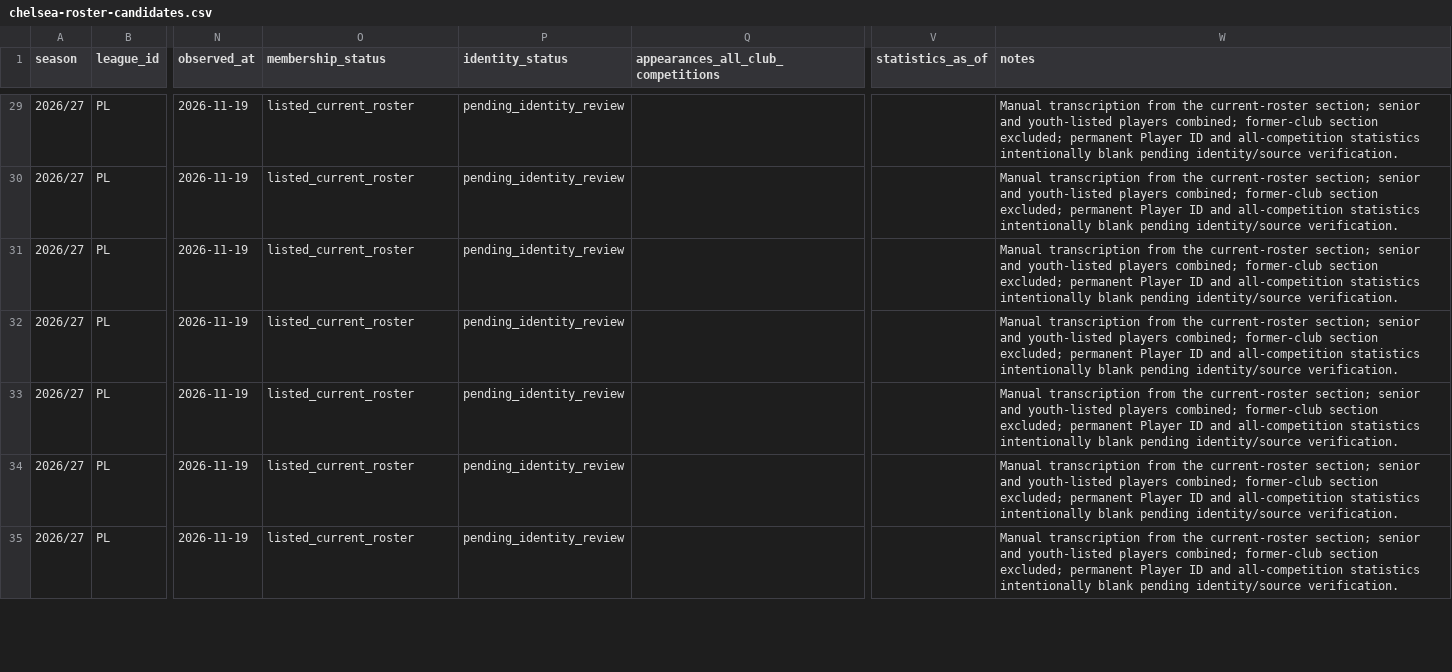
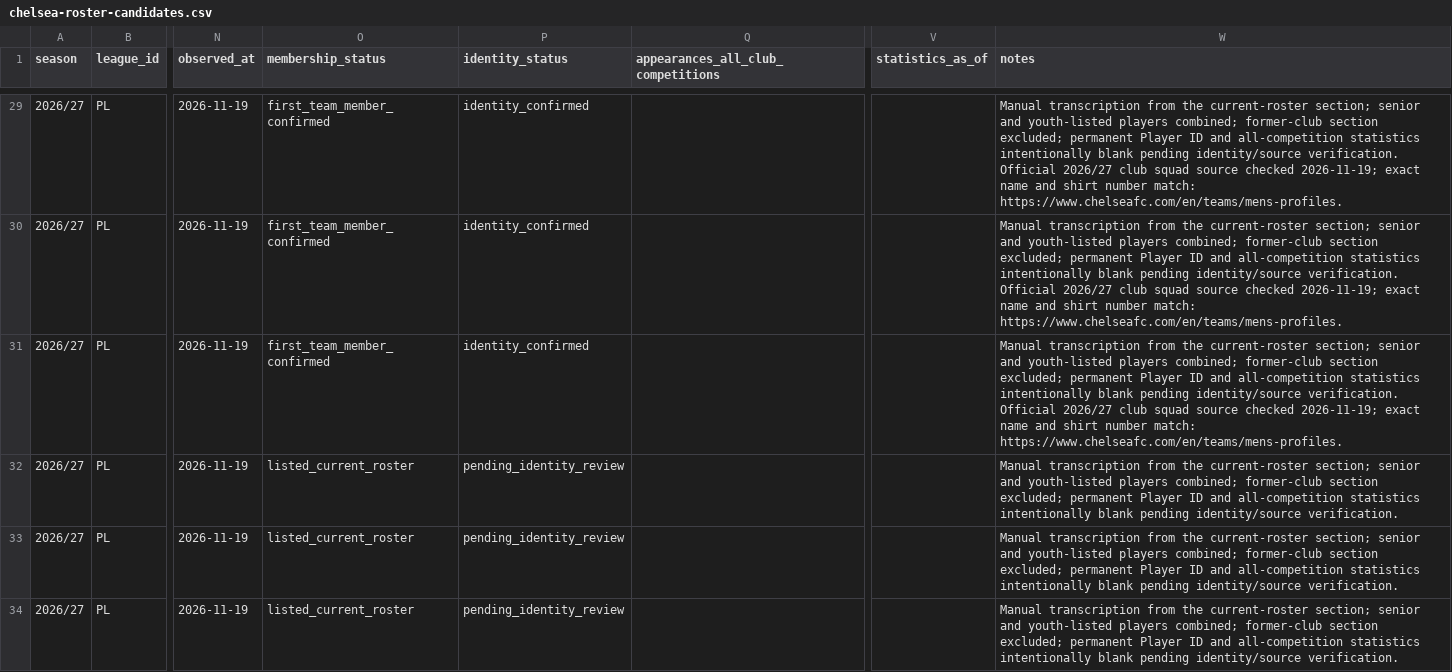
Before and after one commit to bazaku22/Project-Football-time, a CSV file: data/intake/2026-27/PL/chelsea-roster-candidates.csv, drawn as a sheet; only a part is shown, gaps mark what is left out; the shorter side is filled out with more unchanged rows; the diff covers the shown part only; the diff names each change by its address in the sheet, - before the commit and + after, or states it on an @@ line.

Commit message:
data: confirm chelsea official squad entries

```diff
--- a/data/intake/2026-27/PL/chelsea-roster-candidates.csv
+++ b/data/intake/2026-27/PL/chelsea-roster-candidates.csv
-O29:O31 (membership_status): listed_current_roster
+O29:O31 (membership_status): first_team_member_confirmed
-P29:P31 (identity_status): pending_identity_review
+P29:P31 (identity_status): identity_confirmed
-W29:W31 (notes): …identity/source verification.
+W29:W31 (notes): …identity/source verification. Official 2026/27 club squad source checked 2026-11-19; exact name and shirt number match: https://www.chelseafc.com/en/teams/mens-profiles.
```
Also changed, not shown: 81 edited cells elsewhere in this file.
